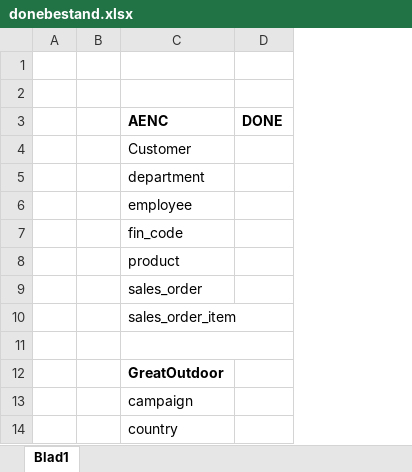
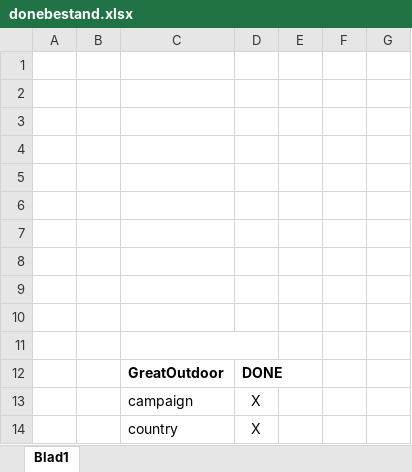
Before and after one commit to HHSCasRos/Project-jaar-2-periode-3, an Excel workbook: donebestand.xlsx, sheet Blad1, drawn as a sheet; only a part is shown; values as stored, in another font and other column widths than the file's, no borders; removed rows and columns are numbered as before the commit, all else as after; the diff names each change by its address in the sheet, - before the commit and + after, or states it on an @@ line.

Commit message:
DoneBestand aangepast

```diff
--- a/donebestand.xlsx (sheet Blad1)
+++ b/donebestand.xlsx (sheet Blad1)
-column D, row 3: DONE
+column D, rows 12-14: DONE | X | X
+column E, empty
+column F, empty
+column G, empty
-row 3:  |  | AENC | DONE
+row 3: (empty)
-C4: Customer
+C4: (empty)
-C5: department
+C5: (empty)
-C6: employee
+C6: (empty)
-C7: fin_code
+C7: (empty)
-C8: product
+C8: (empty)
-C9: sales_order
+C9: (empty)
-C10: sales_order_item
+C10: (empty)
```
Also changed, not shown: 2 other files.
